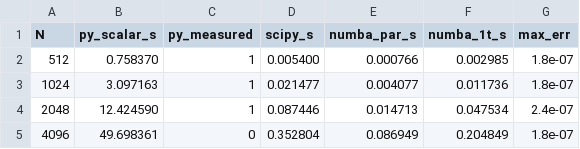
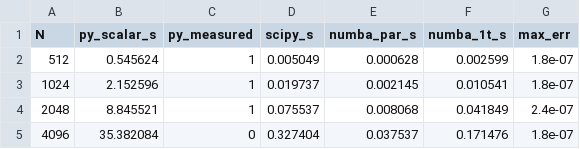
Before and after one commit to MaxJalo/parall_program, a CSV file: lab2/results/conv_gauss3_py.csv, drawn as a sheet.

```diff
--- a/lab2/results/conv_gauss3_py.csv
+++ b/lab2/results/conv_gauss3_py.csv
@@ -1,5 +1,5 @@
 N,py_scalar_s,py_measured,scipy_s,numba_par_s,numba_1t_s,max_err
-512,0.758370,1,0.005400,0.000766,0.002985,1.8e-07
-1024,3.097163,1,0.021477,0.004077,0.011736,1.8e-07
-2048,12.424590,1,0.087446,0.014713,0.047534,2.4e-07
-4096,49.698361,0,0.352804,0.086949,0.204849,1.8e-07
+512,0.545624,1,0.005049,0.000628,0.002599,1.8e-07
+1024,2.152596,1,0.019737,0.002145,0.010541,1.8e-07
+2048,8.845521,1,0.075537,0.008068,0.041849,2.4e-07
+4096,35.382084,0,0.327404,0.037537,0.171476,1.8e-07
```
Also changed, not shown: lab2/results/conv_box7_cpp.csv, lab2/results/conv_box7_py.csv, 52 other files.
